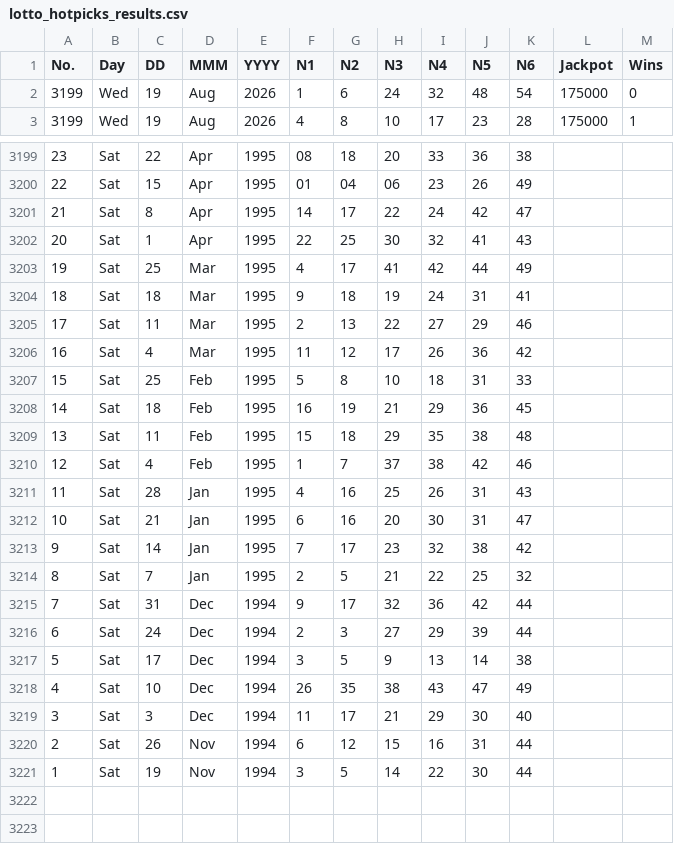
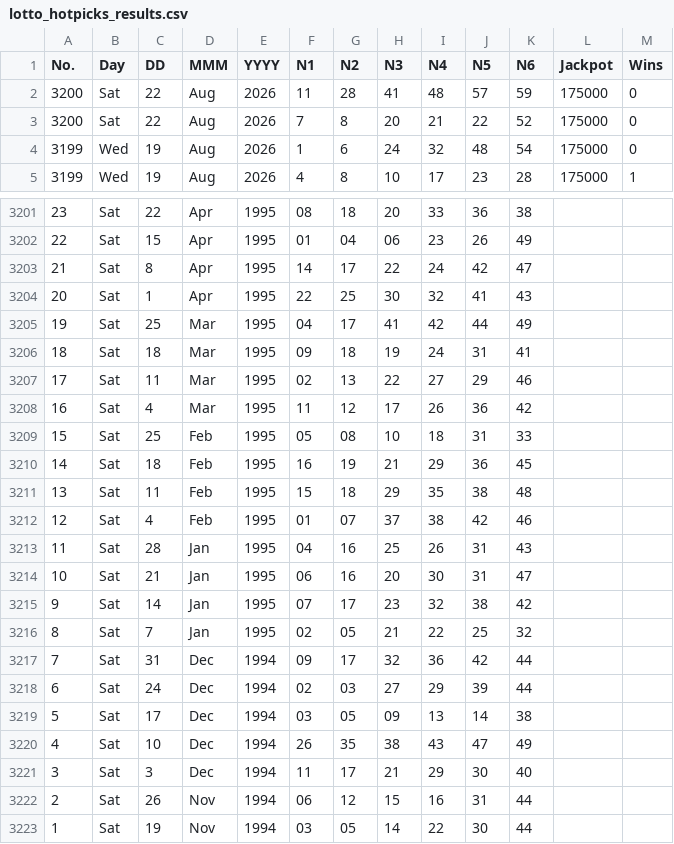
Before and after one commit to muckypaws/lottery-data, a CSV file: lotto_hotpicks_results.csv, drawn as a sheet; only a part is shown, gaps mark what is left out.

```diff
--- a/lotto_hotpicks_results.csv
+++ b/lotto_hotpicks_results.csv
@@ -1,2 +1,4 @@
 No.,Day,DD,MMM,YYYY,N1,N2,N3,N4,N5,N6,Jackpot,Wins
+3200,Sat,22,Aug,2026,11,28,41,48,57,59,175000,0
+3200,Sat,22,Aug,2026,7,8,20,21,22,52,175000,0
 3199,Wed,19,Aug,2026,1,6,24,32,48,54,175000,0
@@ -3202,20 +3204,20 @@
 20,Sat,1,Apr,1995,22,25,30,32,41,43,,
-19,Sat,25,Mar,1995,4,17,41,42,44,49,,
-18,Sat,18,Mar,1995,9,18,19,24,31,41,,
-17,Sat,11,Mar,1995,2,13,22,27,29,46,,
+19,Sat,25,Mar,1995,04,17,41,42,44,49,,
+18,Sat,18,Mar,1995,09,18,19,24,31,41,,
+17,Sat,11,Mar,1995,02,13,22,27,29,46,,
 16,Sat,4,Mar,1995,11,12,17,26,36,42,,
-15,Sat,25,Feb,1995,5,8,10,18,31,33,,
+15,Sat,25,Feb,1995,05,08,10,18,31,33,,
 14,Sat,18,Feb,1995,16,19,21,29,36,45,,
 13,Sat,11,Feb,1995,15,18,29,35,38,48,,
-12,Sat,4,Feb,1995,1,7,37,38,42,46,,
-11,Sat,28,Jan,1995,4,16,25,26,31,43,,
-10,Sat,21,Jan,1995,6,16,20,30,31,47,,
-9,Sat,14,Jan,1995,7,17,23,32,38,42,,
-8,Sat,7,Jan,1995,2,5,21,22,25,32,,
-7,Sat,31,Dec,1994,9,17,32,36,42,44,,
-6,Sat,24,Dec,1994,2,3,27,29,39,44,,
-5,Sat,17,Dec,1994,3,5,9,13,14,38,,
+12,Sat,4,Feb,1995,01,07,37,38,42,46,,
+11,Sat,28,Jan,1995,04,16,25,26,31,43,,
+10,Sat,21,Jan,1995,06,16,20,30,31,47,,
+9,Sat,14,Jan,1995,07,17,23,32,38,42,,
+8,Sat,7,Jan,1995,02,05,21,22,25,32,,
+7,Sat,31,Dec,1994,09,17,32,36,42,44,,
+6,Sat,24,Dec,1994,02,03,27,29,39,44,,
+5,Sat,17,Dec,1994,03,05,09,13,14,38,,
 4,Sat,10,Dec,1994,26,35,38,43,47,49,,
 3,Sat,3,Dec,1994,11,17,21,29,30,40,,
-2,Sat,26,Nov,1994,6,12,15,16,31,44,,
-1,Sat,19,Nov,1994,3,5,14,22,30,44,,
+2,Sat,26,Nov,1994,06,12,15,16,31,44,,
+1,Sat,19,Nov,1994,03,05,14,22,30,44,,
```
Also changed, not shown: irish_lotto_raffles.csv, lotto_hotpicks_prizes.csv, 7 other files.
